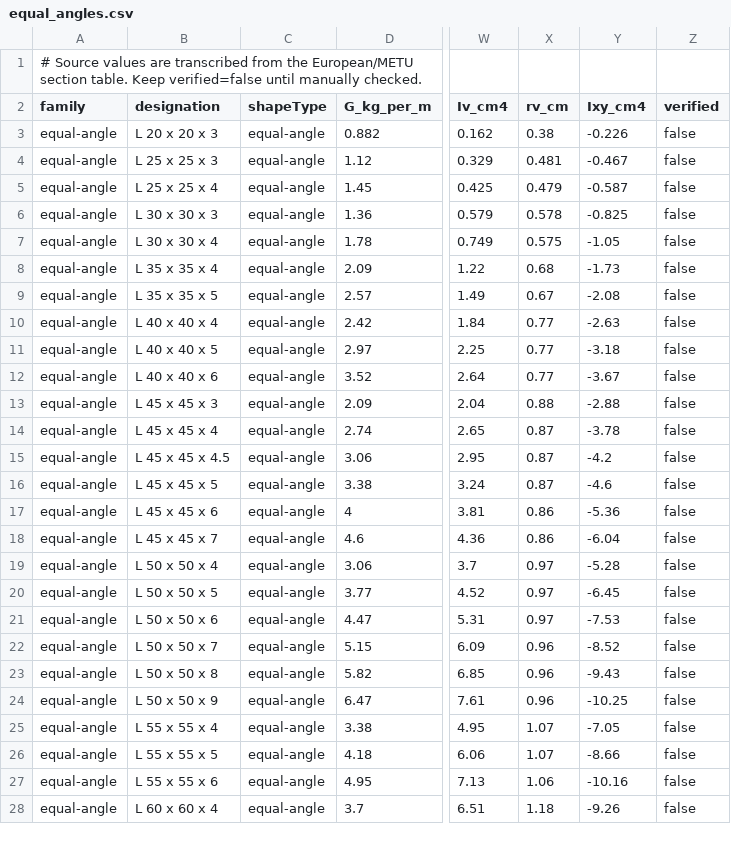
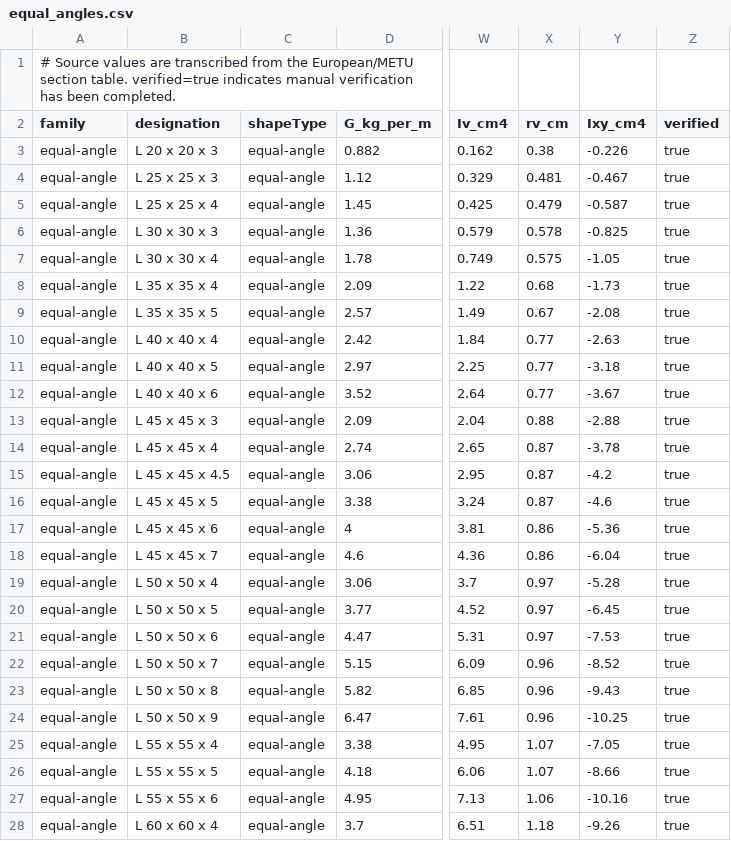
Before and after one commit to cadimaalik/warsamesolve, a CSV file: steelsolve/src/data/sections/source/equal_angles.csv, drawn as a sheet; only a part is shown, gaps mark what is left out; the diff covers the shown part only; the diff names each change by its address in the sheet, - before the commit and + after, or states it on an @@ line.

Commit message:
Mark section library verified

```diff
--- a/steelsolve/src/data/sections/source/equal_angles.csv
+++ b/steelsolve/src/data/sections/source/equal_angles.csv
-A1 (family): …section table. Keep verified=false until manually checked.
+A1 (family): …section table. verified=true indicates manual verification has been completed.
-Z3:Z28 (verified): false
+Z3:Z28 (verified): true
```
Also changed, not shown: 141 edited cells elsewhere in this file, steelsolve/src/data/sections/source/hd.csv, steelsolve/src/data/sections/source/hea.csv, 9 other files.
